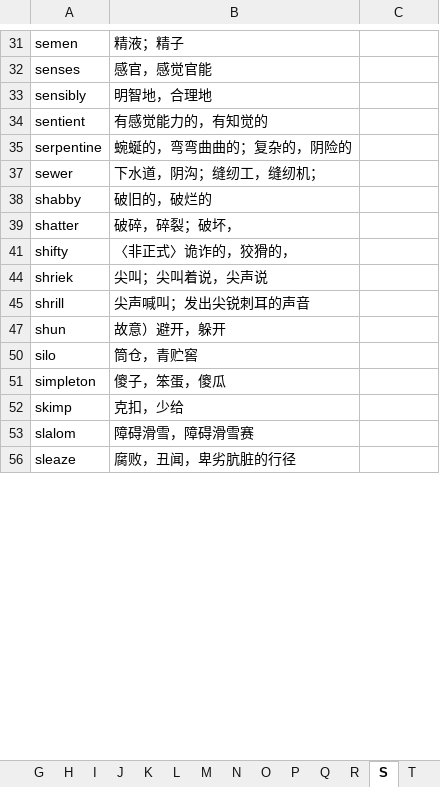
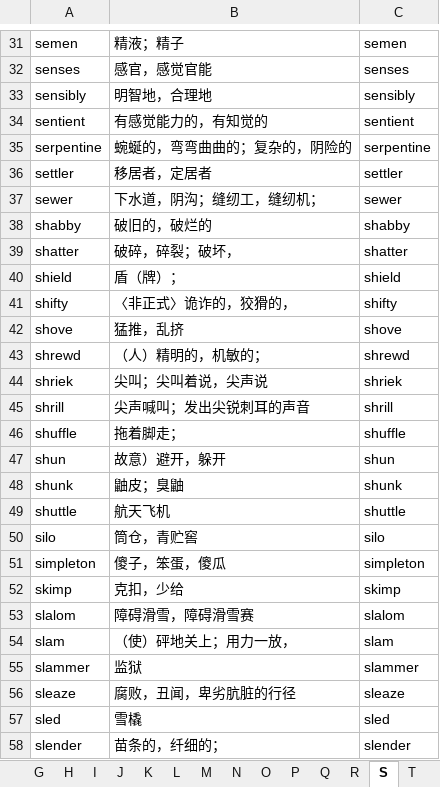
Before and after one commit to yangliyong7/scripts, an Excel workbook: vocab/review.xlsx, sheet S, drawn as a sheet; only a part is shown, gaps mark what is left out; values as stored, in another font and other column widths than the file's, no borders; conditional formats not drawn; the diff covers the shown part only; the diff names each change by its address in the sheet, - before the commit and + after, or states it on an @@ line.

```diff
--- a/vocab/review.xlsx (sheet S)
+++ b/vocab/review.xlsx (sheet S)
-C31: (empty)
+C31: semen
-C32: (empty)
+C32: senses
-C33: (empty)
+C33: sensibly
-C34: (empty)
+C34: sentient
-C35: (empty)
+C35: serpentine
@@ row 36 unhidden: settler | 移居者，定居者 | settler @@
-C37: (empty)
+C37: sewer
-C38: (empty)
+C38: shabby
-C39: (empty)
+C39: shatter
@@ row 40 unhidden: shield | 盾（牌）； | shield @@
-C41: (empty)
+C41: shifty
@@ row 42 unhidden: shove | 猛推，乱挤 | shove @@
@@ row 43 unhidden: shrewd | （人）精明的，机敏的； | shrewd @@
-C44: (empty)
+C44: shriek
-C45: (empty)
+C45: shrill
@@ row 46 unhidden: shuffle | 拖着脚走； | shuffle @@
-C47: (empty)
+C47: shun
@@ row 48 unhidden: shunk | 鼬皮；臭鼬 | shunk @@
@@ row 49 unhidden: shuttle | 航天飞机 | shuttle @@
-C50: (empty)
+C50: silo
-C51: (empty)
+C51: simpleton
-C52: (empty)
+C52: skimp
-C53: (empty)
+C53: slalom
@@ row 54 unhidden: slam | （使）砰地关上；用力一放， | slam @@
@@ row 55 unhidden: slammer | 监狱 | slammer @@
-C56: (empty)
+C56: sleaze
@@ row 57 unhidden: sled | 雪橇 | sled @@
@@ row 58 unhidden: slender | 苗条的，纤细的； | slender @@
```
Also changed, not shown: 4 added rows, 44 hidden or unhidden rows and 110 edited cells elsewhere in this sheet, sheet T, other sheet tabs, hidden cells, 1 other file.
